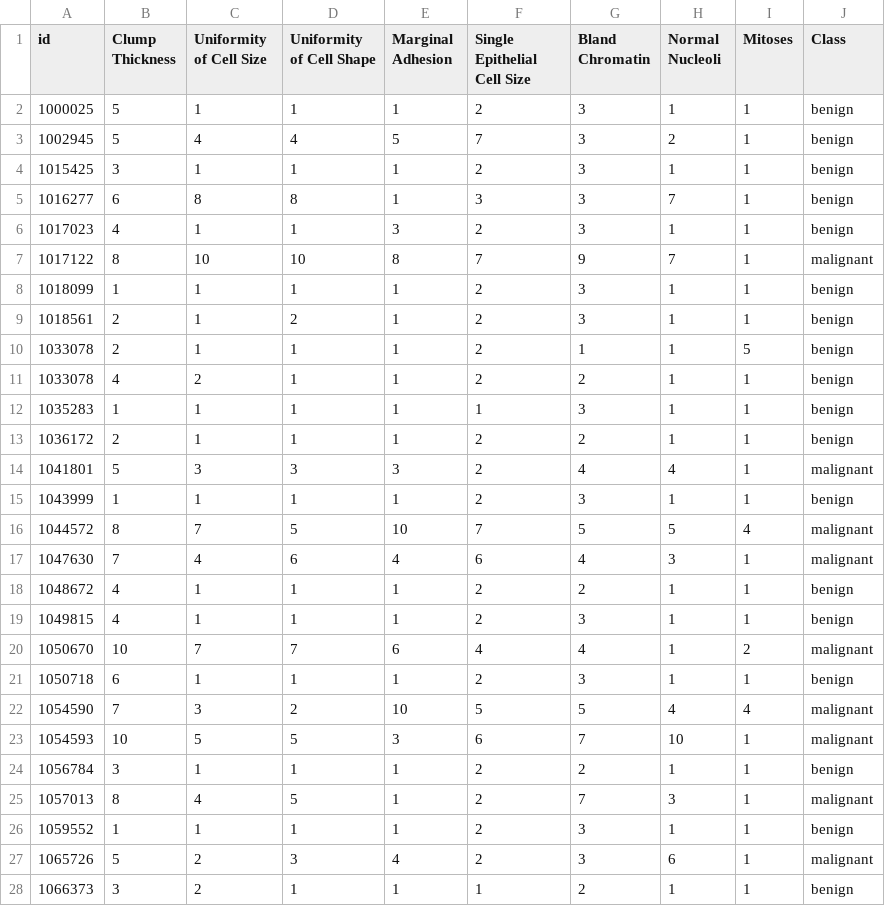
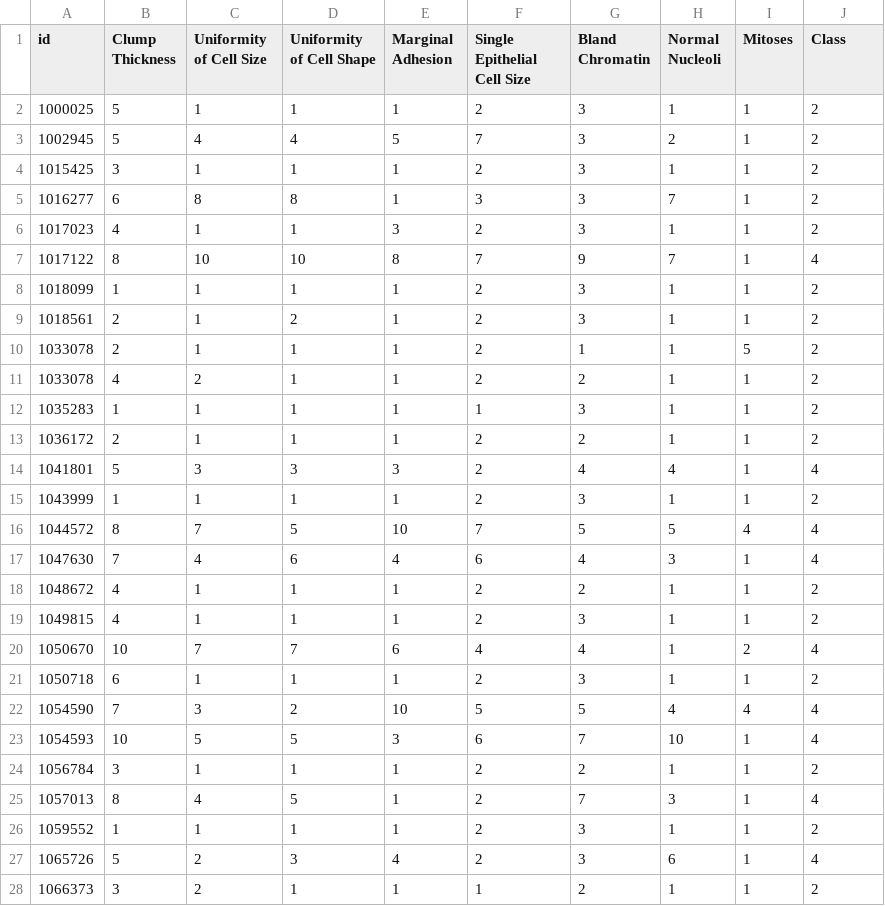
Before and after one commit to ichlasuning/ProjekPPM, a CSV file: Breast_Cancer.csv, drawn as a sheet; only a part is shown; the diff covers the shown part only.

Commit message:
Update Breast_Cancer.csv

```diff
--- a/Breast_Cancer.csv
+++ b/Breast_Cancer.csv
@@ -1,28 +1,28 @@
 id,Clump Thickness,Uniformity of Cell Size,Uniformity of Cell Shape,Marginal Adhesion,Single Epithelial Cell Size,Bland Chromatin,Normal Nucleoli,Mitoses,Class
-1000025,5,1,1,1,2,3,1,1,benign
-1002945,5,4,4,5,7,3,2,1,benign
-1015425,3,1,1,1,2,3,1,1,benign
-1016277,6,8,8,1,3,3,7,1,benign
-1017023,4,1,1,3,2,3,1,1,benign
-1017122,8,10,10,8,7,9,7,1,malignant
-1018099,1,1,1,1,2,3,1,1,benign
-1018561,2,1,2,1,2,3,1,1,benign
-1033078,2,1,1,1,2,1,1,5,benign
-1033078,4,2,1,1,2,2,1,1,benign
-1035283,1,1,1,1,1,3,1,1,benign
-1036172,2,1,1,1,2,2,1,1,benign
-1041801,5,3,3,3,2,4,4,1,malignant
-1043999,1,1,1,1,2,3,1,1,benign
-1044572,8,7,5,10,7,5,5,4,malignant
-1047630,7,4,6,4,6,4,3,1,malignant
-1048672,4,1,1,1,2,2,1,1,benign
-1049815,4,1,1,1,2,3,1,1,benign
-1050670,10,7,7,6,4,4,1,2,malignant
-1050718,6,1,1,1,2,3,1,1,benign
-1054590,7,3,2,10,5,5,4,4,malignant
-1054593,10,5,5,3,6,7,10,1,malignant
-1056784,3,1,1,1,2,2,1,1,benign
-1057013,8,4,5,1,2,7,3,1,malignant
-1059552,1,1,1,1,2,3,1,1,benign
-1065726,5,2,3,4,2,3,6,1,malignant
-1066373,3,2,1,1,1,2,1,1,benign
+1000025,5,1,1,1,2,3,1,1,2
+1002945,5,4,4,5,7,3,2,1,2
+1015425,3,1,1,1,2,3,1,1,2
+1016277,6,8,8,1,3,3,7,1,2
+1017023,4,1,1,3,2,3,1,1,2
+1017122,8,10,10,8,7,9,7,1,4
+1018099,1,1,1,1,2,3,1,1,2
+1018561,2,1,2,1,2,3,1,1,2
+1033078,2,1,1,1,2,1,1,5,2
+1033078,4,2,1,1,2,2,1,1,2
+1035283,1,1,1,1,1,3,1,1,2
+1036172,2,1,1,1,2,2,1,1,2
+1041801,5,3,3,3,2,4,4,1,4
+1043999,1,1,1,1,2,3,1,1,2
+1044572,8,7,5,10,7,5,5,4,4
+1047630,7,4,6,4,6,4,3,1,4
+1048672,4,1,1,1,2,2,1,1,2
+1049815,4,1,1,1,2,3,1,1,2
+1050670,10,7,7,6,4,4,1,2,4
+1050718,6,1,1,1,2,3,1,1,2
+1054590,7,3,2,10,5,5,4,4,4
+1054593,10,5,5,3,6,7,10,1,4
+1056784,3,1,1,1,2,2,1,1,2
+1057013,8,4,5,1,2,7,3,1,4
+1059552,1,1,1,1,2,3,1,1,2
+1065726,5,2,3,4,2,3,6,1,4
+1066373,3,2,1,1,1,2,1,1,2
```
Also changed, not shown: 73 edited cells elsewhere in this file.
